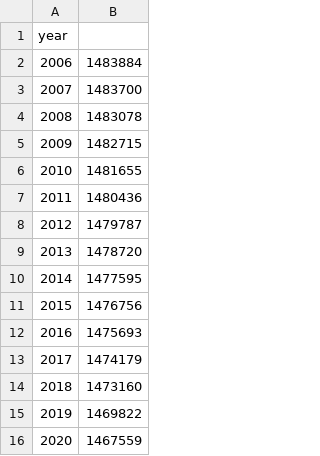
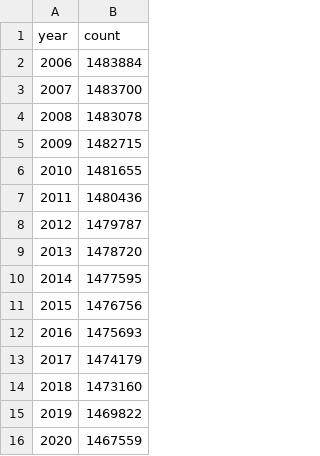
Before and after one commit to NghiepQuangLy/FIT3179_Data_Visualisation_2, a CSV file: Non_threatened_species_count_2006_2020.csv, drawn as a sheet.

Commit message:
Update Non_threatened_species_count_2006_2020.csv

```diff
--- a/Non_threatened_species_count_2006_2020.csv
+++ b/Non_threatened_species_count_2006_2020.csv
@@ -1,2 +1,2 @@
-year,
+year, count
 2006,1483884
```
